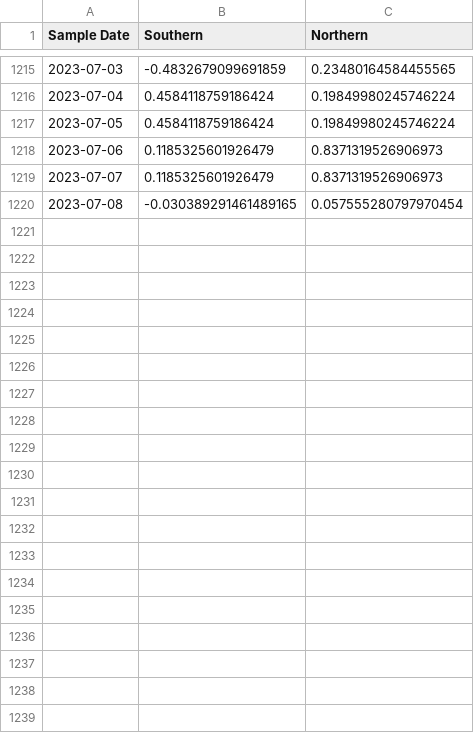
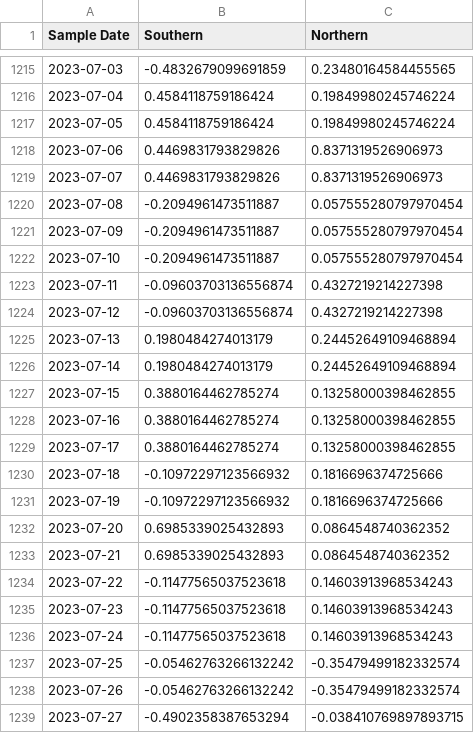
Before and after one commit to KieferO/mwra_scrape, a TSV file: 7day-diff.tsv, drawn as a sheet; only a part is shown, gaps mark what is left out.

Commit message:
New Data for 20230802

```diff
--- a/7day-diff.tsv
+++ b/7day-diff.tsv
@@ -1217,4 +1217,23 @@ Sample Date	Southern	Northern
 2023-07-05	0.4584118759186424	0.19849980245746224
-2023-07-06	0.1185325601926479	0.8371319526906973
-2023-07-07	0.1185325601926479	0.8371319526906973
-2023-07-08	-0.030389291461489165	0.057555280797970454
+2023-07-06	0.4469831793829826	0.8371319526906973
+2023-07-07	0.4469831793829826	0.8371319526906973
+2023-07-08	-0.2094961473511887	0.057555280797970454
+2023-07-09	-0.2094961473511887	0.057555280797970454
+2023-07-10	-0.2094961473511887	0.057555280797970454
+2023-07-11	-0.09603703136556874	0.4327219214227398
+2023-07-12	-0.09603703136556874	0.4327219214227398
+2023-07-13	0.1980484274013179	0.24452649109468894
+2023-07-14	0.1980484274013179	0.24452649109468894
+2023-07-15	0.3880164462785274	0.13258000398462855
+2023-07-16	0.3880164462785274	0.13258000398462855
+2023-07-17	0.3880164462785274	0.13258000398462855
+2023-07-18	-0.10972297123566932	0.1816696374725666
+2023-07-19	-0.10972297123566932	0.1816696374725666
+2023-07-20	0.6985339025432893	0.0864548740362352
+2023-07-21	0.6985339025432893	0.0864548740362352
+2023-07-22	-0.11477565037523618	0.14603913968534243
+2023-07-23	-0.11477565037523618	0.14603913968534243
+2023-07-24	-0.11477565037523618	0.14603913968534243
+2023-07-25	-0.05462763266132242	-0.35479499182332574
+2023-07-26	-0.05462763266132242	-0.35479499182332574
+2023-07-27	-0.4902358387653294	-0.038410769897893715
```
Also changed, not shown: 7day-avg.tsv, MWRAData.tsv.
